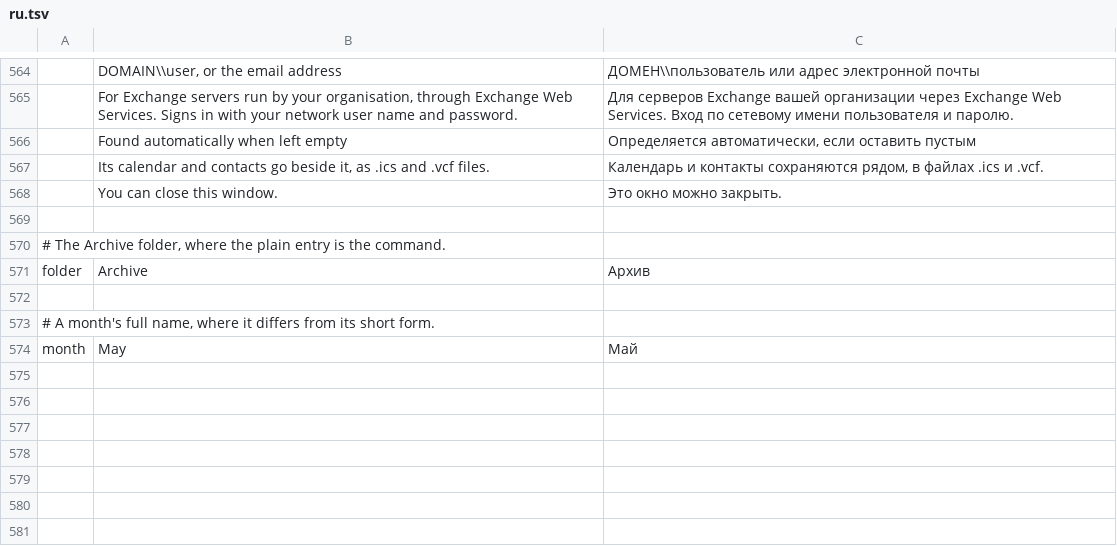
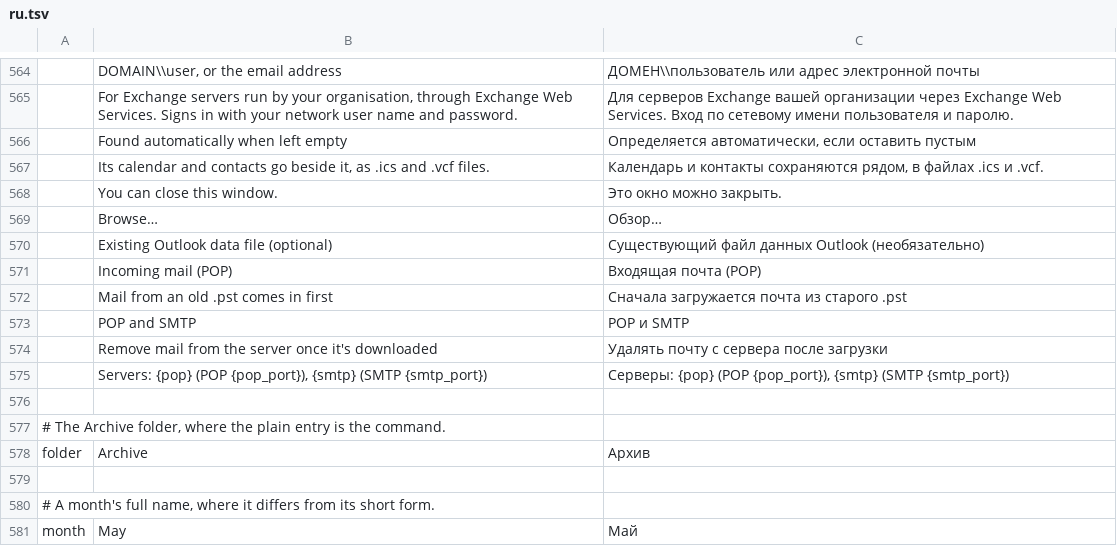
Before and after one commit to ZIDAN44/mailcraft, a TSV file: crates/ui-egui/src/i18n/ru.tsv, drawn as a sheet; only a part is shown, gaps mark what is left out.

```diff
--- a/crates/ui-egui/src/i18n/ru.tsv
+++ b/crates/ui-egui/src/i18n/ru.tsv
@@ -568,2 +568,9 @@
 	You can close this window.	Это окно можно закрыть.
+	Browse…	Обзор…
+	Existing Outlook data file (optional)	Существующий файл данных Outlook (необязательно)
+	Incoming mail (POP)	Входящая почта (POP)
+	Mail from an old .pst comes in first	Сначала загружается почта из старого .pst
+	POP and SMTP	POP и SMTP
+	Remove mail from the server once it's downloaded	Удалять почту с сервера после загрузки
+	Servers: {pop} (POP {pop_port}), {smtp} (SMTP {smtp_port})	Серверы: {pop} (POP {pop_port}), {smtp} (SMTP {smtp_port})
 
```
Also changed, not shown: crates/ui-egui/src/i18n/ar.tsv, crates/ui-egui/src/i18n/fr.tsv, 13 other files.
